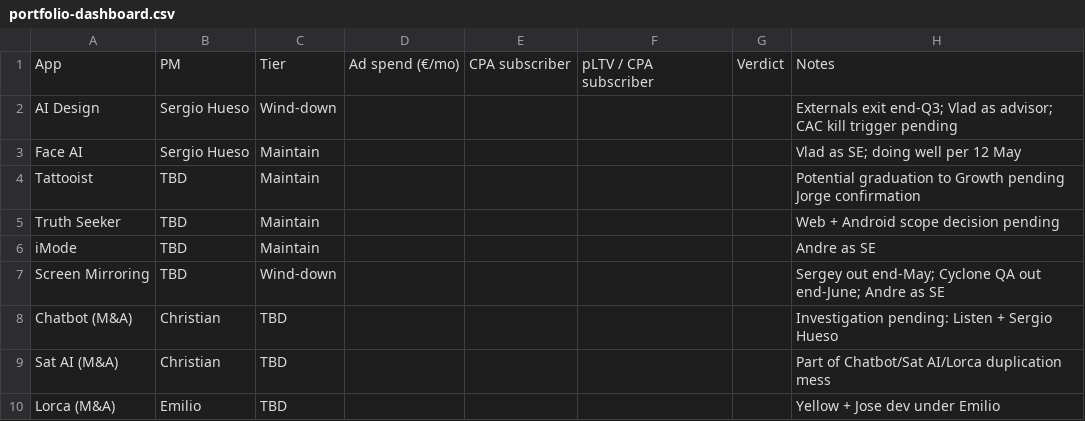
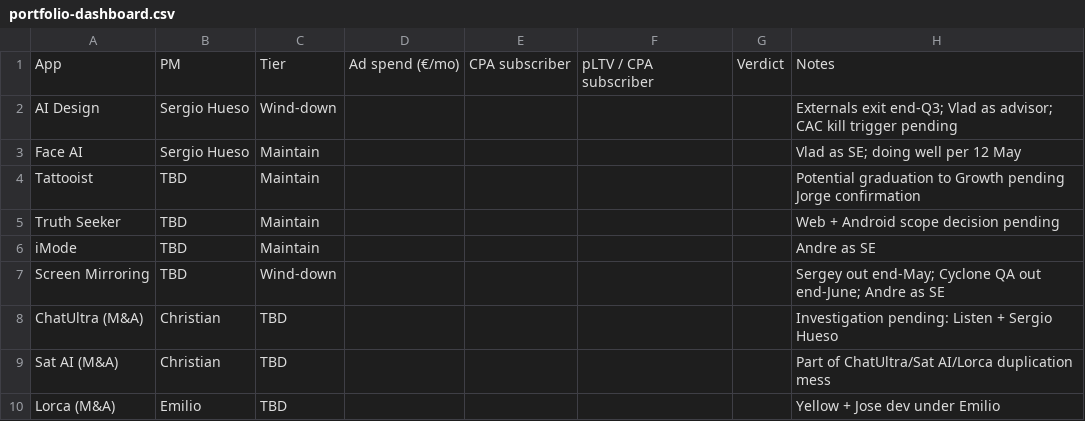
Before and after one commit to filippo-lt/em-hub, a CSV file: context/app-portfolio/portfolio-dashboard.csv, drawn as a sheet.

```diff
--- a/context/app-portfolio/portfolio-dashboard.csv
+++ b/context/app-portfolio/portfolio-dashboard.csv
@@ -7,4 +7,4 @@ iMode,TBD,Maintain,,,,,Andre as SE
 Screen Mirroring,TBD,Wind-down,,,,,Sergey out end-May; Cyclone QA out end-June; Andre as SE
-Chatbot (M&A),Christian,TBD,,,,,Investigation pending: Listen + Sergio Hueso
-Sat AI (M&A),Christian,TBD,,,,,Part of Chatbot/Sat AI/Lorca duplication mess
+ChatUltra (M&A),Christian,TBD,,,,,Investigation pending: Listen + Sergio Hueso
+Sat AI (M&A),Christian,TBD,,,,,Part of ChatUltra/Sat AI/Lorca duplication mess
 Lorca (M&A),Emilio,TBD,,,,,Yellow + Jose dev under Emilio
```
Also changed, not shown: 4 other files.
